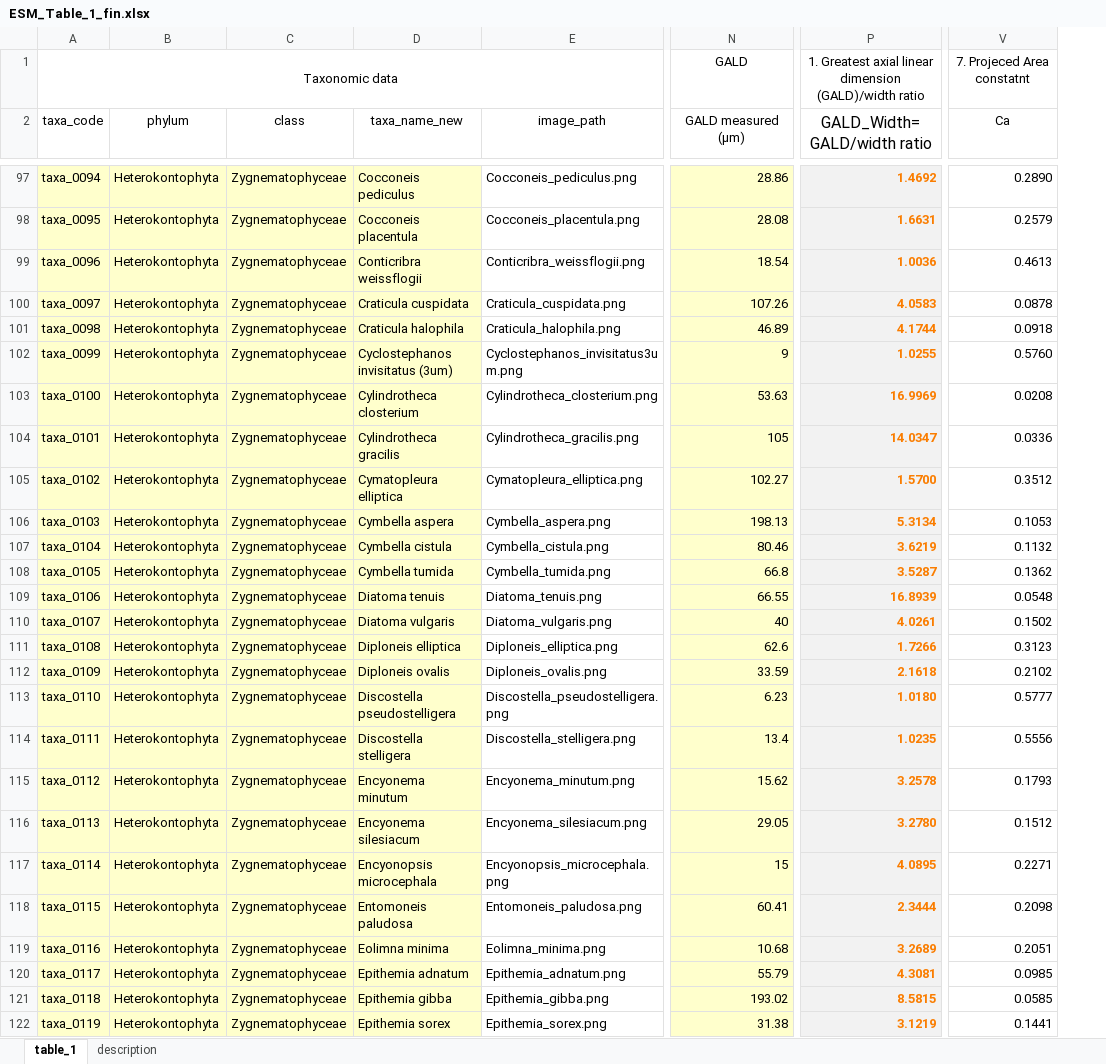
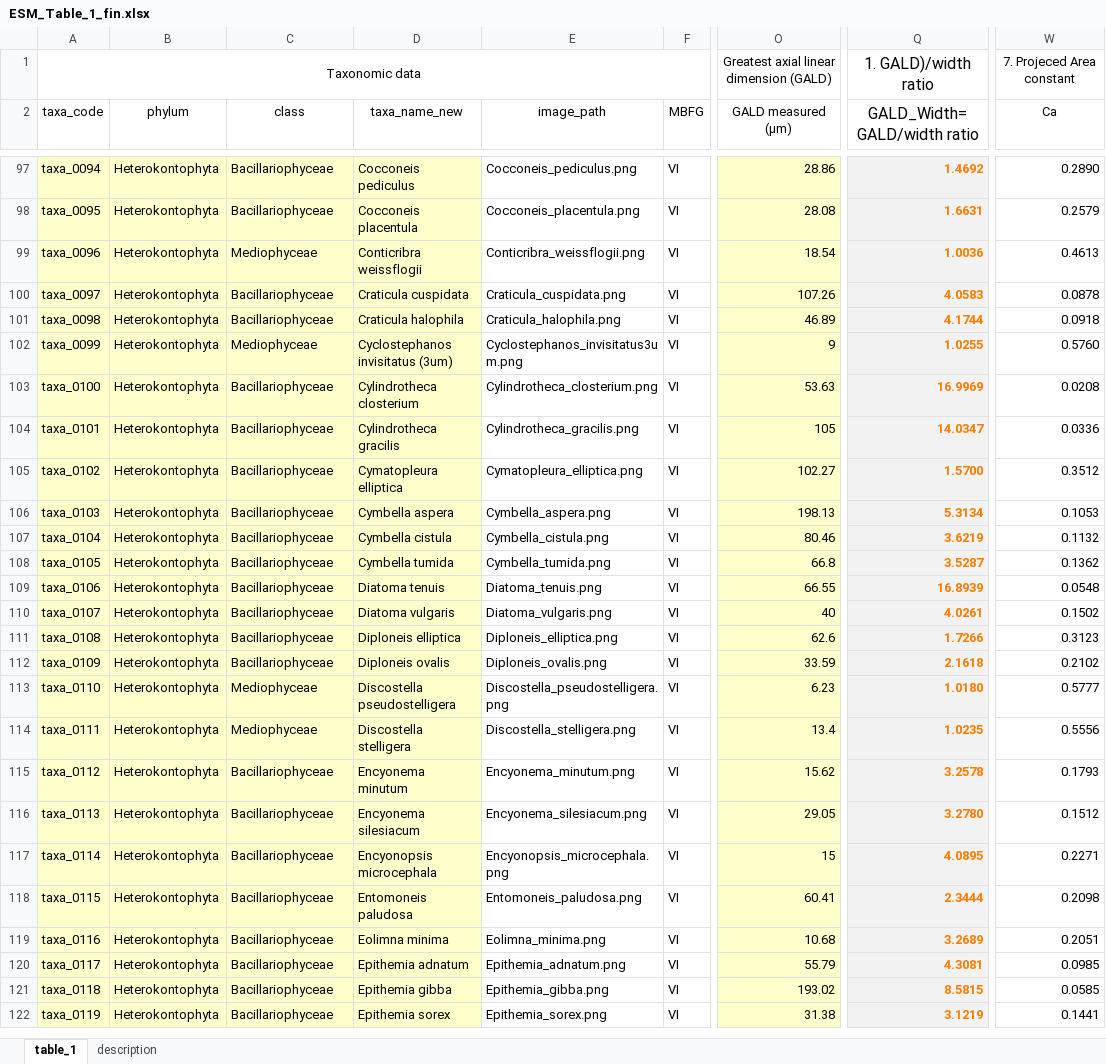
Before and after one commit to varbirog/Projected_Area_Phytoplankton, an Excel workbook: ESM/ESM_Table_1_fin.xlsx, sheet table_1, drawn as a sheet; only a part is shown, gaps mark what is left out; values as stored, in another font and other column widths than the file's, no borders; addresses are those after the commit; the diff covers the shown part only; the diff names each change by its address in the sheet, - before the commit and + after, or states it on an @@ line.

```diff
--- a/ESM/ESM_Table_1_fin.xlsx (sheet table_1)
+++ b/ESM/ESM_Table_1_fin.xlsx (sheet table_1)
+column F (MBFG), rows 97-122: all VI
-O1 (GALD measured (µm)): GALD
+O1 (GALD measured (µm)): Greatest axial linear dimension (GALD)
-Q1 (GALD_Width= GALD/width ratio): 1. Greatest axial linear dimension (GALD)/width ratio
+Q1 (GALD_Width= GALD/width ratio): 1. GALD)/width ratio
@@ Q1 text size: larger @@
-W1 (Ca): 7. Projeced Area constatnt
+W1 (Ca): 7. Projeced Area constant
-C97:C98 (class): Zygnematophyceae
+C97:C98 (class): Bacillariophyceae
-C99 (class): Zygnematophyceae
+C99 (class): Mediophyceae
-C100:C101 (class): Zygnematophyceae
+C100:C101 (class): Bacillariophyceae
-C102 (class): Zygnematophyceae
+C102 (class): Mediophyceae
-C103:C112 (class): Zygnematophyceae
+C103:C112 (class): Bacillariophyceae
-C113:C114 (class): Zygnematophyceae
+C113:C114 (class): Mediophyceae
-C115:C122 (class): Zygnematophyceae
+C115:C122 (class): Bacillariophyceae
```
Also changed, not shown: 731 edited cells and cell formats elsewhere in this sheet, sheet description, 1 other file.
